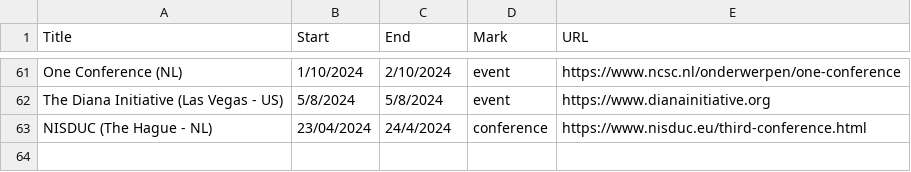
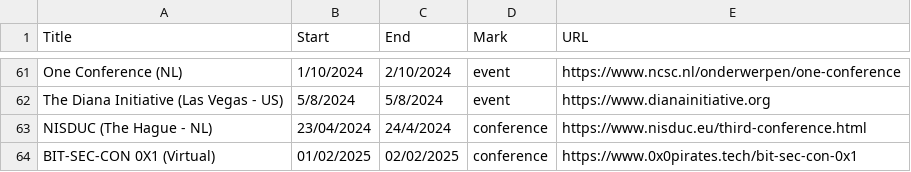
Before and after one commit to sannemaasakkers/Infosec-confcalendar, a CSV file: events/events.csv, drawn as a sheet; only a part is shown, gaps mark what is left out.

Commit message:
Update events.csv

```diff
--- a/events/events.csv
+++ b/events/events.csv
@@ -63 +63,2 @@ The Diana Initiative (Las Vegas - US),5/8/2024,5/8/2024,event,https://www.dianai
 NISDUC (The Hague - NL),23/04/2024,24/4/2024,conference,https://www.nisduc.eu/third-conference.html
+BIT-SEC-CON 0X1 (Virtual),01/02/2025,02/02/2025,conference,https://www.0x0pirates.tech/bit-sec-con-0x1
```
